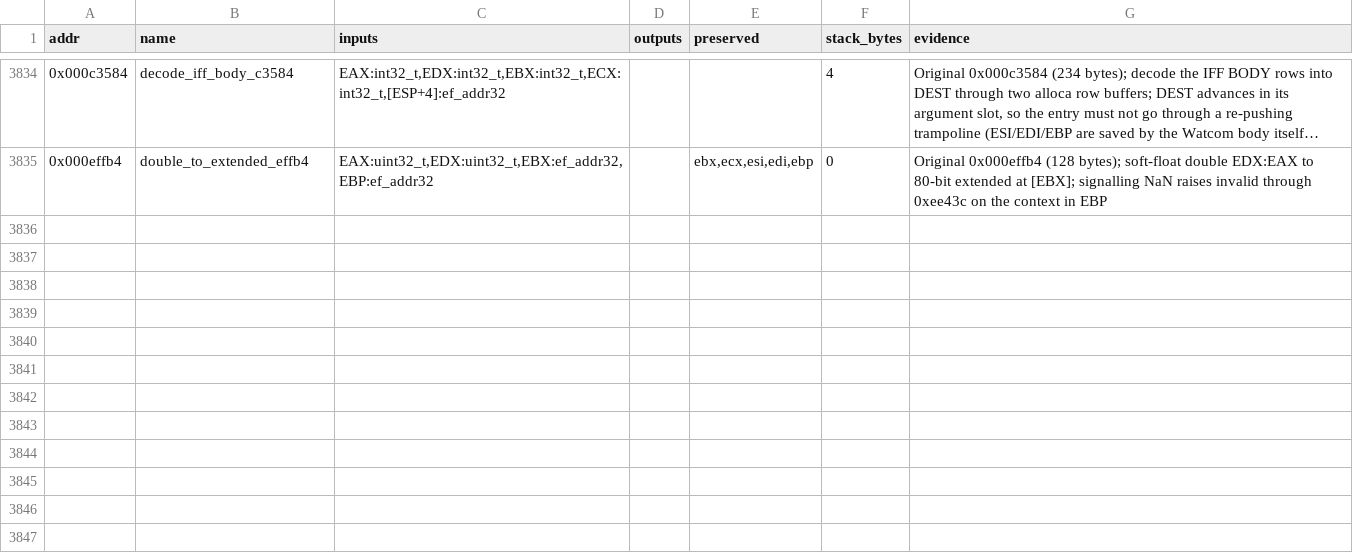
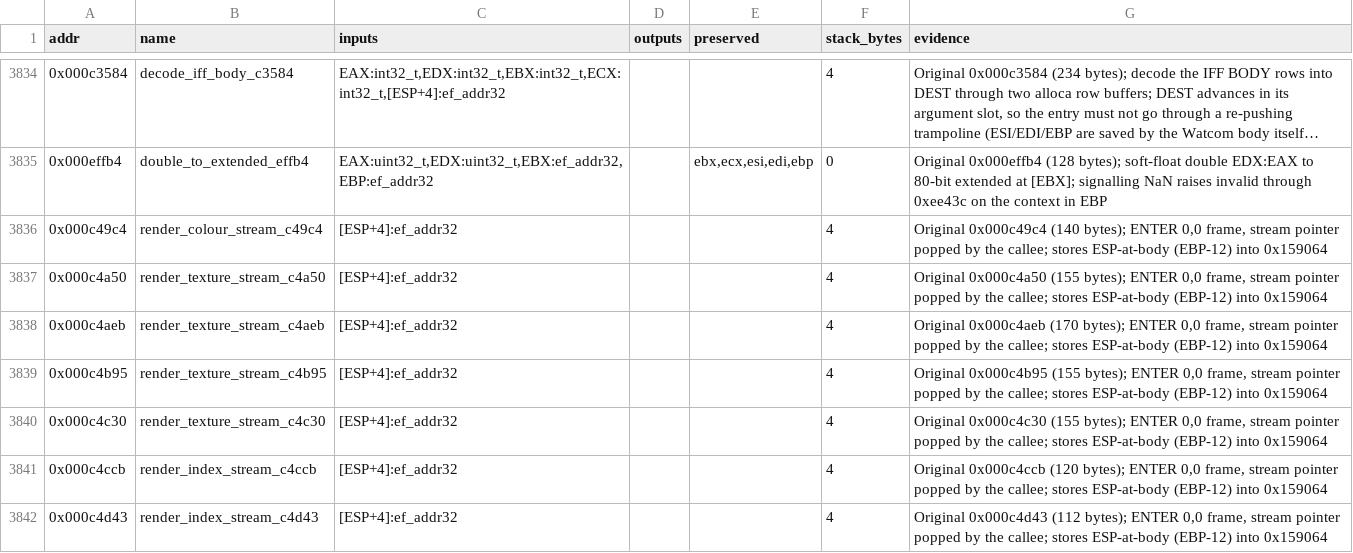
Before and after one commit to Grumbel/ef2000-port, a TSV file: decomp/symbols/signatures.tsv, drawn as a sheet; only a part is shown, gaps mark what is left out; long unchanged cells end in …; the diff names each change by its address in the sheet, - before the commit and + after, or states it on an @@ line.

```diff
--- a/decomp/symbols/signatures.tsv
+++ b/decomp/symbols/signatures.tsv
+row 3836: 0x000c49c4 | render_colour_stream_c49c4 | [ESP+4]:ef_addr32 |  |  | 4 | Original 0x000c49c4 (140 bytes); ENTER 0,0 frame, stream pointer popped by the callee; stores ESP-at-body (EBP-12) into 0x159064
+row 3837: 0x000c4a50 | render_texture_stream_c4a50 | [ESP+4]:ef_addr32 |  |  | 4 | Original 0x000c4a50 (155 bytes); ENTER 0,0 frame, stream pointer popped by the callee; stores ESP-at-body (EBP-12) into 0x159064
+row 3838: 0x000c4aeb | render_texture_stream_c4aeb | [ESP+4]:ef_addr32 |  |  | 4 | Original 0x000c4aeb (170 bytes); ENTER 0,0 frame, stream pointer popped by the callee; stores ESP-at-body (EBP-12) into 0x159064
+row 3839: 0x000c4b95 | render_texture_stream_c4b95 | [ESP+4]:ef_addr32 |  |  | 4 | Original 0x000c4b95 (155 bytes); ENTER 0,0 frame, stream pointer popped by the callee; stores ESP-at-body (EBP-12) into 0x159064
+row 3840: 0x000c4c30 | render_texture_stream_c4c30 | [ESP+4]:ef_addr32 |  |  | 4 | Original 0x000c4c30 (155 bytes); ENTER 0,0 frame, stream pointer popped by the callee; stores ESP-at-body (EBP-12) into 0x159064
+row 3841: 0x000c4ccb | render_index_stream_c4ccb | [ESP+4]:ef_addr32 |  |  | 4 | Original 0x000c4ccb (120 bytes); ENTER 0,0 frame, stream pointer popped by the callee; stores ESP-at-body (EBP-12) into 0x159064
+row 3842: 0x000c4d43 | render_index_stream_c4d43 | [ESP+4]:ef_addr32 |  |  | 4 | Original 0x000c4d43 (112 bytes); ENTER 0,0 frame, stream pointer popped by the callee; stores ESP-at-body (EBP-12) into 0x159064
```
Also changed, not shown: decomp/symbols/functions.tsv, 12 other files.
